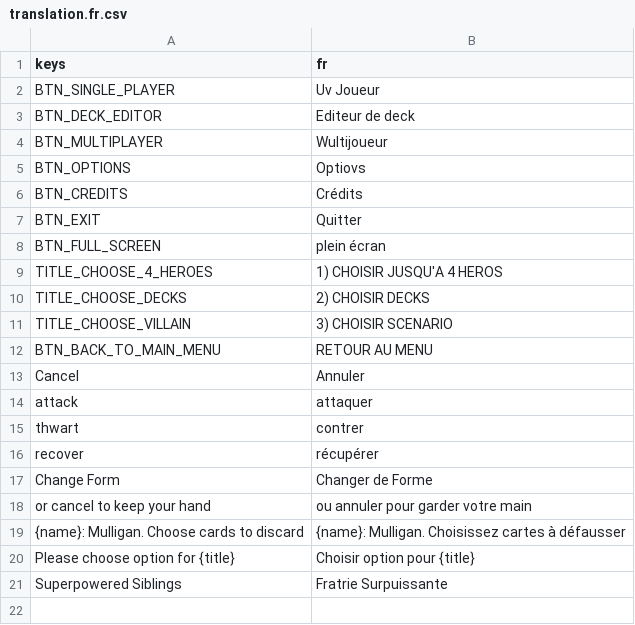
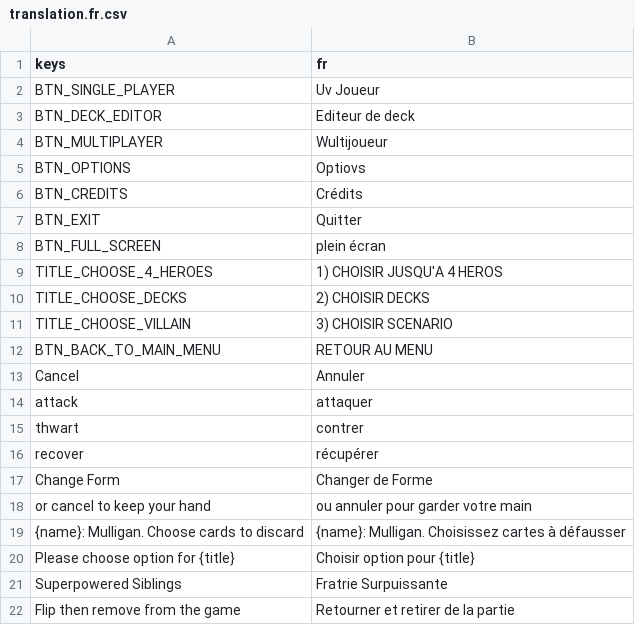
Before and after one commit to frwololo/warnel-chawpiovs, a CSV file: Lang/translation.fr.csv, drawn as a sheet; the diff names each change by its address in the sheet, - before the commit and + after, or states it on an @@ line.

Commit message:
translation example

```diff
--- a/Lang/translation.fr.csv
+++ b/Lang/translation.fr.csv
+row 22: Flip then remove from the game | Retourner et retirer de la partie
```
